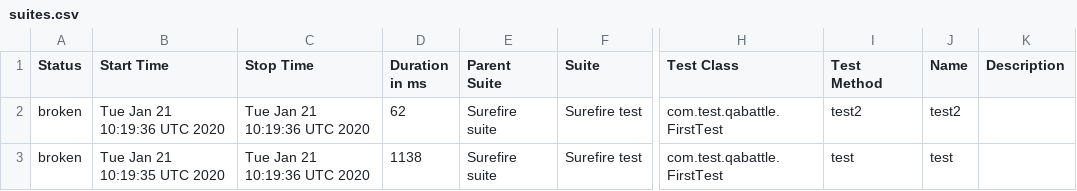
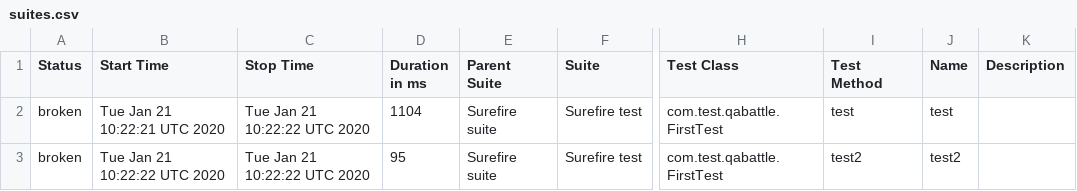
Before and after one commit to DenisKozachok/qabattle-selenide, a CSV file: data/suites.csv, drawn as a sheet; only a part is shown, gaps mark what is left out; the diff names each change by its address in the sheet, - before the commit and + after, or states it on an @@ line.

```diff
--- a/data/suites.csv
+++ b/data/suites.csv
-B2 (Start Time): Tue Jan 21 10:19:36 UTC 2020
+B2 (Start Time): Tue Jan 21 10:22:21 UTC 2020
-C2:C3 (Stop Time): Tue Jan 21 10:19:36 UTC 2020
+C2:C3 (Stop Time): Tue Jan 21 10:22:22 UTC 2020
-D2 (Duration in ms): 62
+D2 (Duration in ms): 1104
-I2 (Test Method): test2
+I2 (Test Method): test
-J2 (Name): test2
+J2 (Name): test
-B3 (Start Time): Tue Jan 21 10:19:35 UTC 2020
+B3 (Start Time): Tue Jan 21 10:22:22 UTC 2020
-D3 (Duration in ms): 1138
+D3 (Duration in ms): 95
-I3 (Test Method): test
+I3 (Test Method): test2
-J3 (Name): test
+J3 (Name): test2
```
Also changed, not shown: 24 other files.
